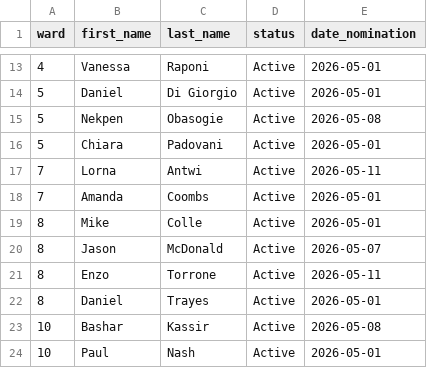
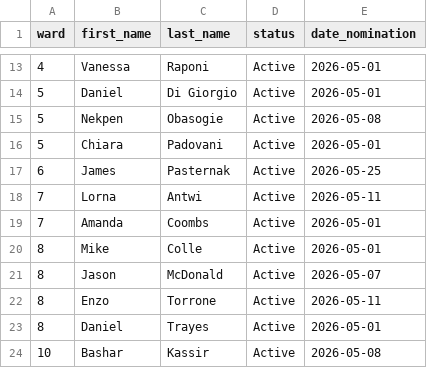
Before and after one commit to alexwolson/toronto-election-poll-tracker-data, a CSV file: data/processed/councillor_registered.csv, drawn as a sheet; only a part is shown, gaps mark what is left out; the shorter side is filled out with more unchanged rows.

```diff
--- a/data/processed/councillor_registered.csv
+++ b/data/processed/councillor_registered.csv
@@ -16,2 +16,3 @@ ward,first_name,last_name,status,date_nomination
 5,Chiara,Padovani,Active,2026-05-01
+6,James,Pasternak,Active,2026-05-25
 7,Lorna,Antwi,Active,2026-05-11
```
Also changed, not shown: data/processed/challengers.csv, data/processed/mayor_registered.csv, 21 other files.
